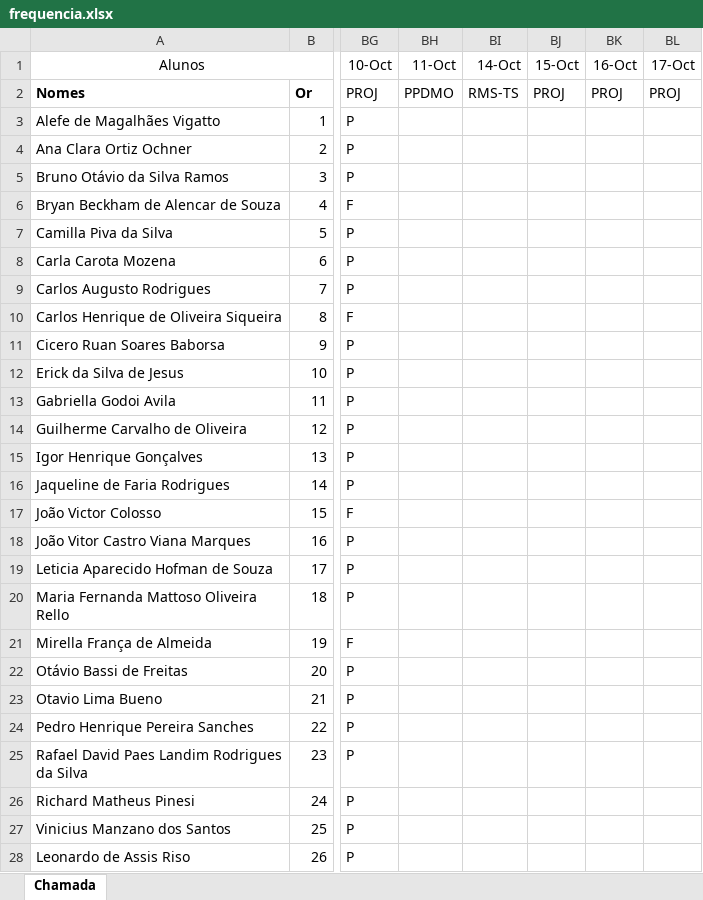
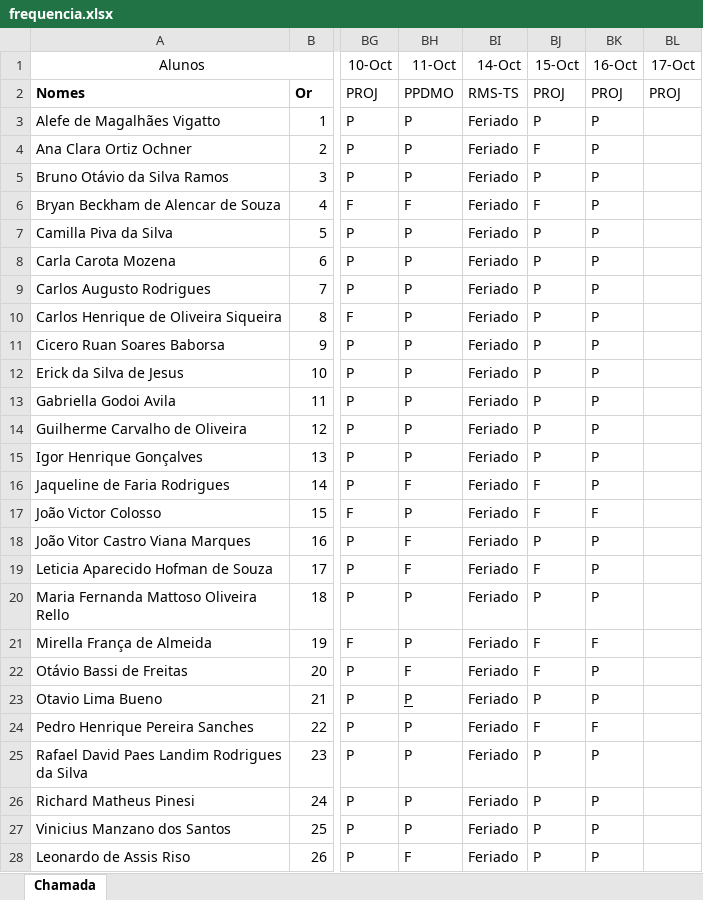
Before and after one commit to wellifabio/senai2024, an Excel workbook: ds/3des/frequencia.xlsx, sheet Chamada, drawn as a sheet; only a part is shown, gaps mark what is left out; values as stored, in another font and other column widths than the file's, no borders; conditional formats not drawn; the diff names each change by its address in the sheet, - before the commit and + after, or states it on an @@ line.

Commit message:
chamada

```diff
--- a/ds/3des/frequencia.xlsx (sheet Chamada)
+++ b/ds/3des/frequencia.xlsx (sheet Chamada)
-BH3:BH5 (11-Oct): (empty)
+BH3:BH5 (11-Oct): P
-BI3:BI28 (14-Oct): (empty)
+BI3:BI28 (14-Oct): Feriado
-BJ3 (15-Oct): (empty)
+BJ3 (15-Oct): P
-BK3:BK16 (16-Oct): (empty)
+BK3:BK16 (16-Oct): P
-BJ4 (15-Oct): (empty)
+BJ4 (15-Oct): F
-BJ5 (15-Oct): (empty)
+BJ5 (15-Oct): P
-BH6 (11-Oct): (empty)
+BH6 (11-Oct): F
-BJ6 (15-Oct): (empty)
+BJ6 (15-Oct): F
-BH7:BH15 (11-Oct): (empty)
+BH7:BH15 (11-Oct): P
-BJ7:BJ15 (15-Oct): (empty)
+BJ7:BJ15 (15-Oct): P
-BH16 (11-Oct): (empty)
+BH16 (11-Oct): F
-BJ16:BJ17 (15-Oct): (empty)
+BJ16:BJ17 (15-Oct): F
-BH17 (11-Oct): (empty)
+BH17 (11-Oct): P
-BK17 (16-Oct): (empty)
+BK17 (16-Oct): F
-BH18:BH19 (11-Oct): (empty)
+BH18:BH19 (11-Oct): F
-BJ18 (15-Oct): (empty)
+BJ18 (15-Oct): P
-BK18:BK20 (16-Oct): (empty)
+BK18:BK20 (16-Oct): P
-BJ19 (15-Oct): (empty)
+BJ19 (15-Oct): F
-BH20:BH21 (11-Oct): (empty)
+BH20:BH21 (11-Oct): P
-BJ20 (15-Oct): (empty)
+BJ20 (15-Oct): P
-BJ21:BJ22 (15-Oct): (empty)
+BJ21:BJ22 (15-Oct): F
-BK21 (16-Oct): (empty)
+BK21 (16-Oct): F
-BH22 (11-Oct): (empty)
+BH22 (11-Oct): F
-BK22:BK23 (16-Oct): (empty)
+BK22:BK23 (16-Oct): P
-BH23:BH27 (11-Oct): (empty)
+BH23:BH27 (11-Oct): P
-BJ23 (15-Oct): (empty)
+BJ23 (15-Oct): P
-BJ24 (15-Oct): (empty)
+BJ24 (15-Oct): F
-BK24 (16-Oct): (empty)
+BK24 (16-Oct): F
-BJ25:BJ28 (15-Oct): (empty)
+BJ25:BJ28 (15-Oct): P
-BK25:BK28 (16-Oct): (empty)
+BK25:BK28 (16-Oct): P
-BH28 (11-Oct): (empty)
+BH28 (11-Oct): F
```
